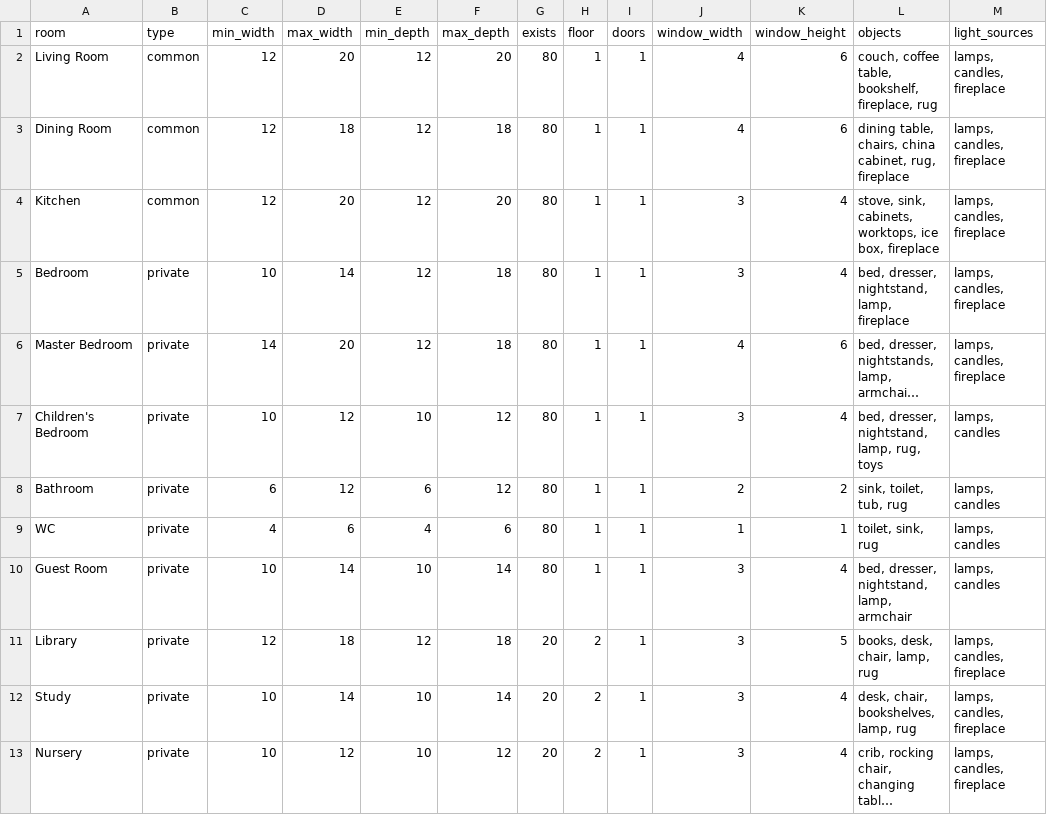
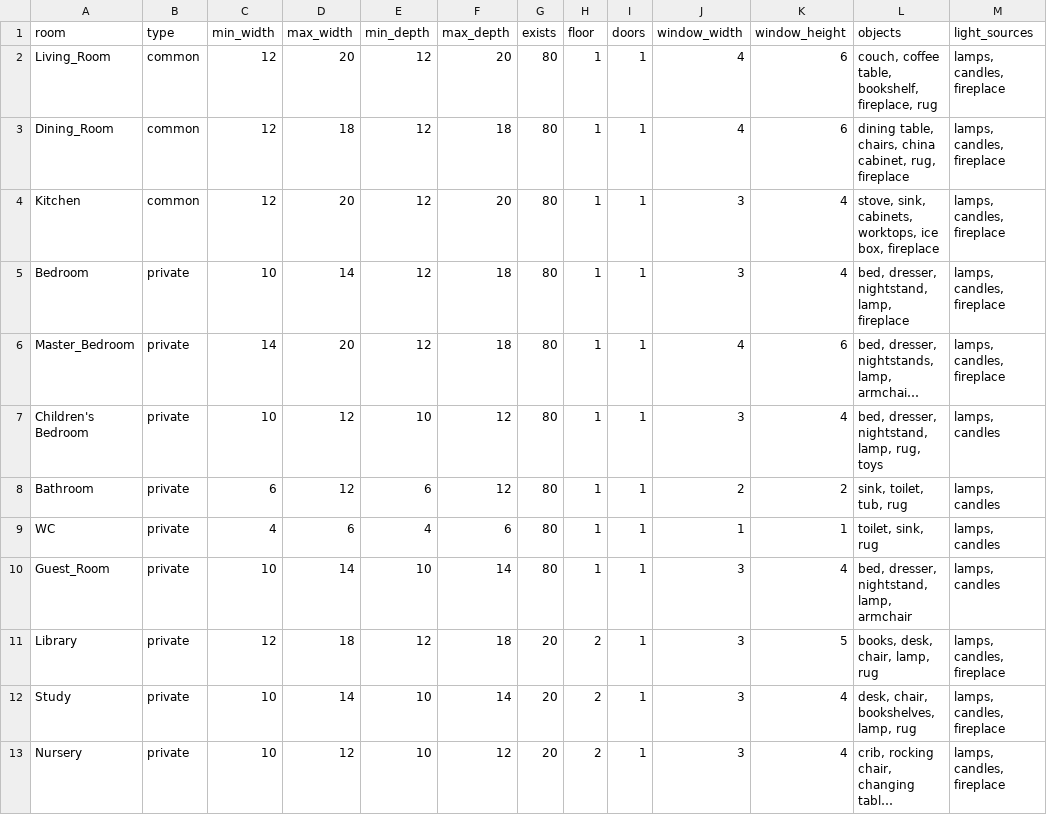
Before and after one commit to adam-cyclones/victorian_building_generator, a CSV file: models/middle class/rooms.csv, drawn as a sheet; only a part is shown; long unchanged cells end in …; the diff names each change by its address in the sheet, - before the commit and + after, or states it on an @@ line.

```diff
--- a/models/middle class/rooms.csv
+++ b/models/middle class/rooms.csv
-A2 (room): Living Room
+A2 (room): Living_Room
-A3 (room): Dining Room
+A3 (room): Dining_Room
-A6 (room): Master Bedroom
+A6 (room): Master_Bedroom
-A10 (room): Guest Room
+A10 (room): Guest_Room
```
Also changed, not shown: models/lower class/rooms.csv, models/upper class/rooms.csv, 12 other files.
